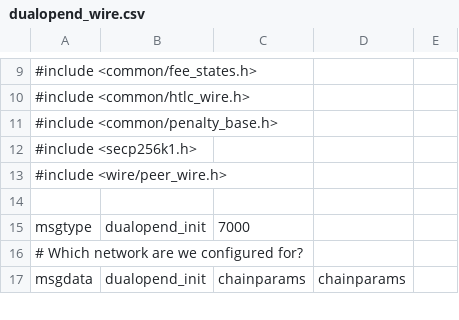
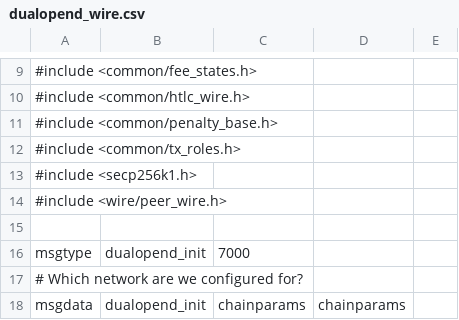
Before and after one commit to whitslack/lightning, a CSV file: openingd/dualopend_wire.csv, drawn as a sheet; only a part is shown, gaps mark what is left out.

Commit message:
tx_roles: allow to be serialized btw processes
We're going to use this in a bit to pass role type btw
dualopend/lightningd

```diff
--- a/openingd/dualopend_wire.csv
+++ b/openingd/dualopend_wire.csv
@@ -11,2 +11,3 @@
 #include <common/penalty_base.h>
+#include <common/tx_roles.h>
 #include <secp256k1.h>
```
Also changed, not shown: 5 other files.
